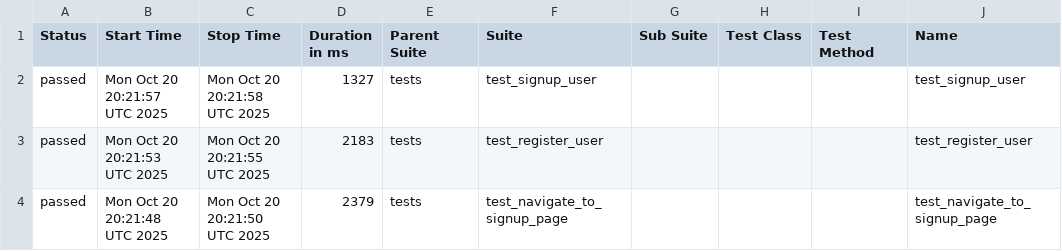
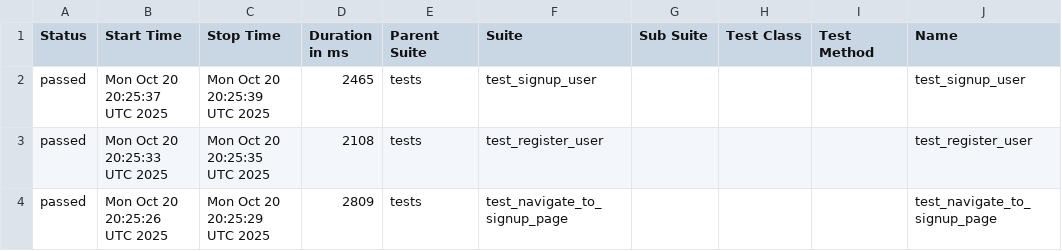
Before and after one commit to KovalIllia/ui-autotests, a CSV file: data/suites.csv, drawn as a sheet; only a part is shown; the diff names each change by its address in the sheet, - before the commit and + after, or states it on an @@ line.

```diff
--- a/data/suites.csv
+++ b/data/suites.csv
-B2 (Start Time): Mon Oct 20 20:21:57 UTC 2025
+B2 (Start Time): Mon Oct 20 20:25:37 UTC 2025
-C2 (Stop Time): Mon Oct 20 20:21:58 UTC 2025
+C2 (Stop Time): Mon Oct 20 20:25:39 UTC 2025
-D2 (Duration in ms): 1327
+D2 (Duration in ms): 2465
-B3 (Start Time): Mon Oct 20 20:21:53 UTC 2025
+B3 (Start Time): Mon Oct 20 20:25:33 UTC 2025
-C3 (Stop Time): Mon Oct 20 20:21:55 UTC 2025
+C3 (Stop Time): Mon Oct 20 20:25:35 UTC 2025
-D3 (Duration in ms): 2183
+D3 (Duration in ms): 2108
-B4 (Start Time): Mon Oct 20 20:21:48 UTC 2025
+B4 (Start Time): Mon Oct 20 20:25:26 UTC 2025
-C4 (Stop Time): Mon Oct 20 20:21:50 UTC 2025
+C4 (Stop Time): Mon Oct 20 20:25:29 UTC 2025
-D4 (Duration in ms): 2379
+D4 (Duration in ms): 2809
```
Also changed, not shown: 15 other files.
